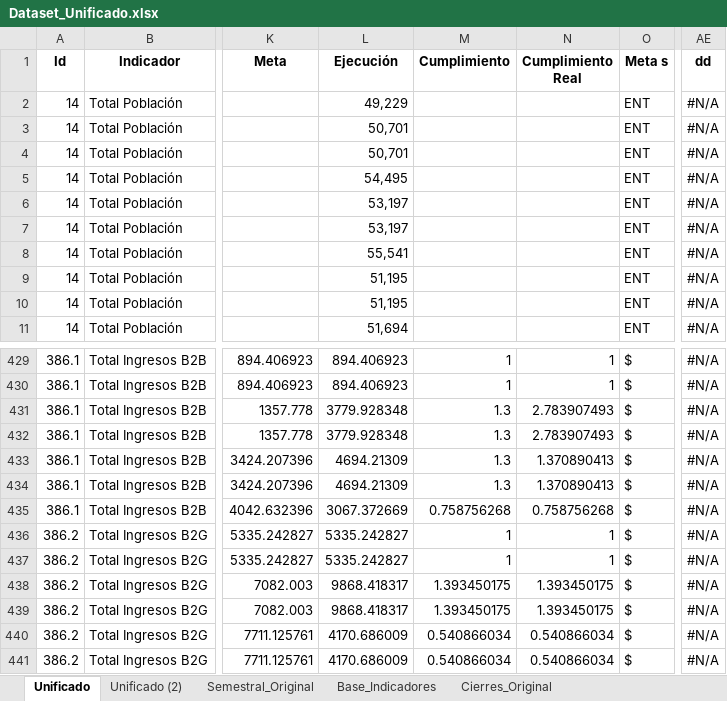
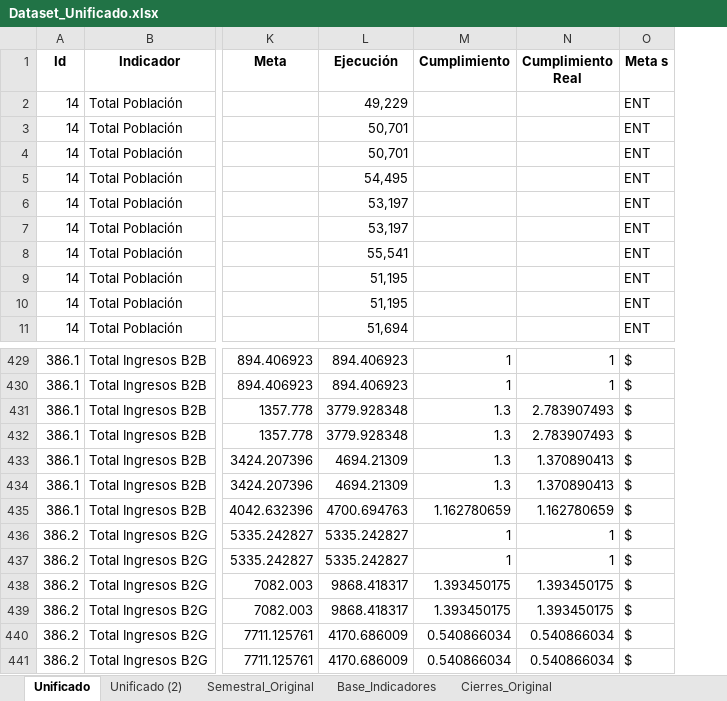
Before and after one commit to Ximena5745/PDI_2022_2025, an Excel workbook: Data/Dataset_Unificado.xlsx, sheet Unificado, drawn as a sheet; only a part is shown, gaps mark what is left out; values as stored, in another font and other column widths than the file's, no borders; conditional formats not drawn; the diff covers the shown part only; the diff names each change by its address in the sheet, - before the commit and + after, or states it on an @@ line.

Commit message:
lineas

```diff
--- a/Data/Dataset_Unificado.xlsx (sheet Unificado)
+++ b/Data/Dataset_Unificado.xlsx (sheet Unificado)
-column AE (dd), rows 2-11: all #N/A; rows 429-441: all #N/A
-L435 (Ejecución): 3067.372669
+L435 (Ejecución): 4700.694763
-M435 (Cumplimiento): 0.758756268
+M435 (Cumplimiento): 1.162780659
-N435 (Cumplimiento Real): 0.758756268
+N435 (Cumplimiento Real): 1.162780659
```
Also changed, not shown: 33 edited cells elsewhere in this sheet.
